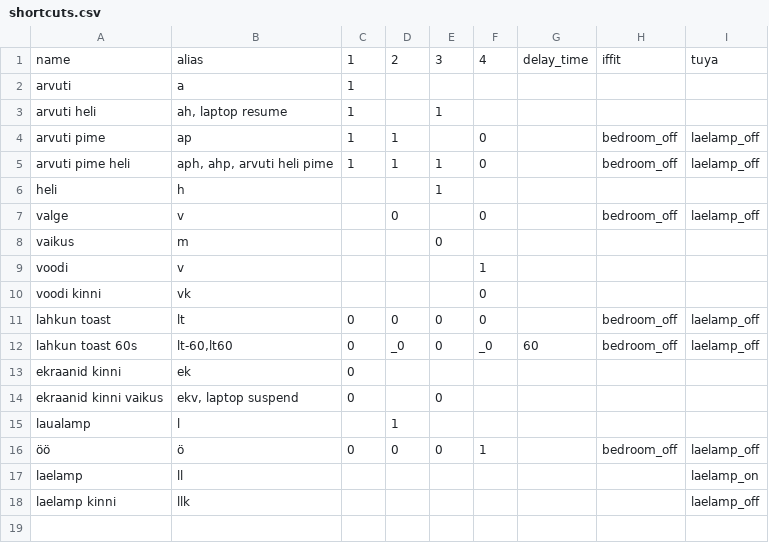
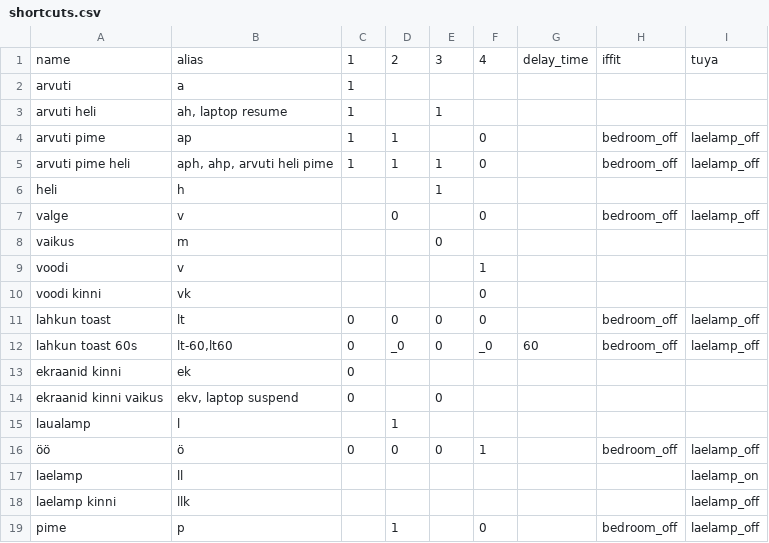
Before and after one commit to valdur55/433mhz-http-api, a CSV file: shortcuts.csv, drawn as a sheet; the diff names each change by its address in the sheet, - before the commit and + after, or states it on an @@ line.

Commit message:
added new alias for using "pime" / "dark" to trigger dark time command which swithced ligths

```diff
--- a/shortcuts.csv
+++ b/shortcuts.csv
+row 19: pime | p |  | 1 |  | 0 |  | bedroom_off | laelamp_off
```
